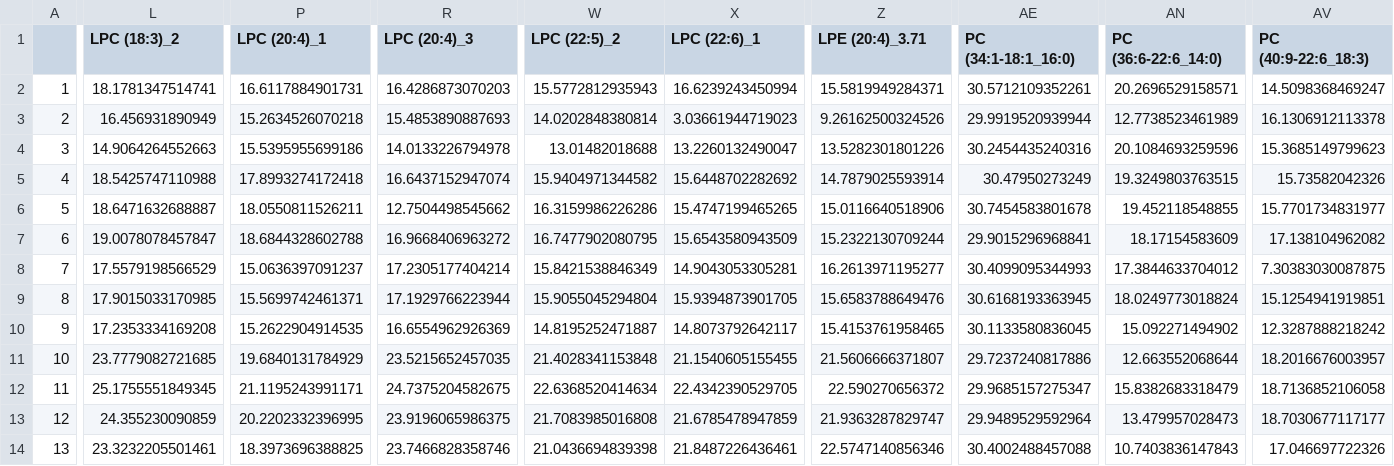
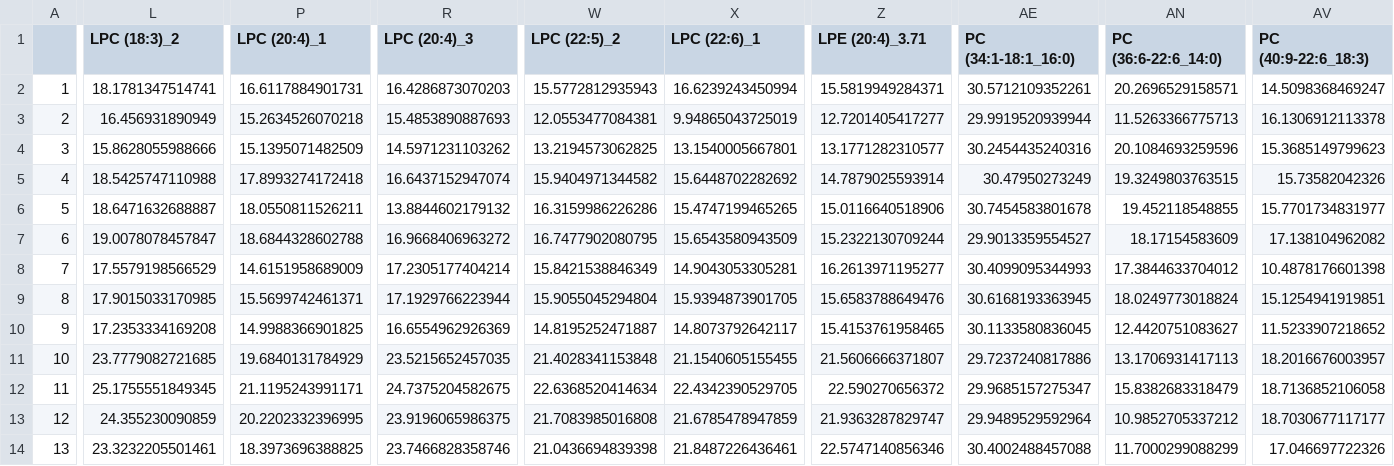
Before and after one commit to lisaschneider0509/lipidomeComparisonR, a CSV file: data/meat_complete_data.csv, drawn as a sheet; only a part is shown, gaps mark what is left out; the diff covers the shown part only; the diff names each change by its address in the sheet, - before the commit and + after, or states it on an @@ line.

```diff
--- a/data/meat_complete_data.csv
+++ b/data/meat_complete_data.csv
-W3 (LPC (22:5)_2): 14.0202848380814
+W3 (LPC (22:5)_2): 12.0553477084381
-X3 (LPC (22:6)_1): 3.03661944719023
+X3 (LPC (22:6)_1): 9.94865043725019
-Z3 (LPE (20:4)_3.71): 9.26162500324526
+Z3 (LPE (20:4)_3.71): 12.7201405417277
-AN3 (PC (36:6-22:6_14:0)): 12.7738523461989
+AN3 (PC (36:6-22:6_14:0)): 11.5263366775713
-L4 (LPC (18:3)_2): 14.9064264552663
+L4 (LPC (18:3)_2): 15.8628055988666
-P4 (LPC (20:4)_1): 15.5395955699186
+P4 (LPC (20:4)_1): 15.1395071482509
-R4 (LPC (20:4)_3): 14.0133226794978
+R4 (LPC (20:4)_3): 14.5971231103262
-W4 (LPC (22:5)_2): 13.01482018688
+W4 (LPC (22:5)_2): 13.2194573062825
-X4 (LPC (22:6)_1): 13.2260132490047
+X4 (LPC (22:6)_1): 13.1540005667801
-Z4 (LPE (20:4)_3.71): 13.5282301801226
+Z4 (LPE (20:4)_3.71): 13.1771282310577
-R6 (LPC (20:4)_3): 12.7504498545662
+R6 (LPC (20:4)_3): 13.8844602179132
-AE7 (PC (34:1-18:1_16:0)): 29.9015296968841
+AE7 (PC (34:1-18:1_16:0)): 29.9013359554527
-P8 (LPC (20:4)_1): 15.0636397091237
+P8 (LPC (20:4)_1): 14.6151958689009
-AV8 (PC (40:9-22:6_18:3)): 7.30383030087875
+AV8 (PC (40:9-22:6_18:3)): 10.4878176601398
-P10 (LPC (20:4)_1): 15.2622904914535
+P10 (LPC (20:4)_1): 14.9988366901825
-AN10 (PC (36:6-22:6_14:0)): 15.092271494902
+AN10 (PC (36:6-22:6_14:0)): 12.4420751083627
-AV10 (PC (40:9-22:6_18:3)): 12.3287888218242
+AV10 (PC (40:9-22:6_18:3)): 11.5233907218652
-AN11 (PC (36:6-22:6_14:0)): 12.663552068644
+AN11 (PC (36:6-22:6_14:0)): 13.1706931417113
-AN13 (PC (36:6-22:6_14:0)): 13.479957028473
+AN13 (PC (36:6-22:6_14:0)): 10.9852705337212
-AN14 (PC (36:6-22:6_14:0)): 10.7403836147843
+AN14 (PC (36:6-22:6_14:0)): 11.7000299088299
```
Also changed, not shown: 26 edited cells elsewhere in this file, data/meat_renamed_data.csv, 20 other files.
